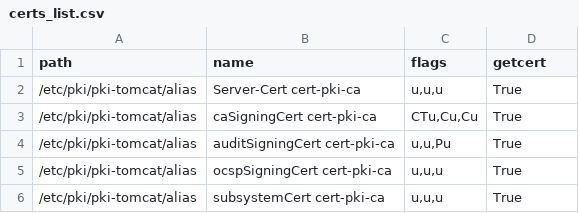
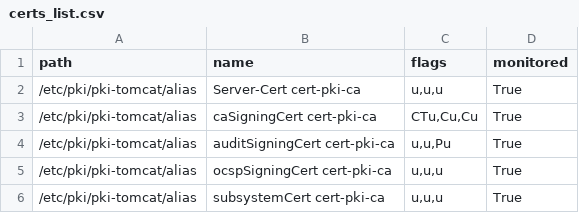
Before and after one commit to felipevolpone/freeipa-health-checker, a CSV file: freeipa_health_checker/certs_list.csv, drawn as a sheet.

```diff
--- a/freeipa_health_checker/certs_list.csv
+++ b/freeipa_health_checker/certs_list.csv
@@ -1,2 +1,2 @@
-path;name;flags;getcert
+path;name;flags;monitored
 /etc/pki/pki-tomcat/alias;Server-Cert cert-pki-ca;u,u,u;True
```
Also changed, not shown: 4 other files.
